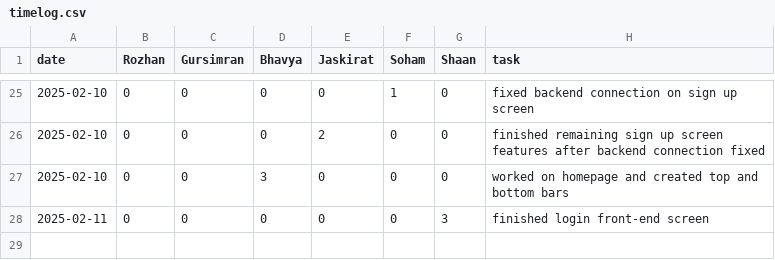
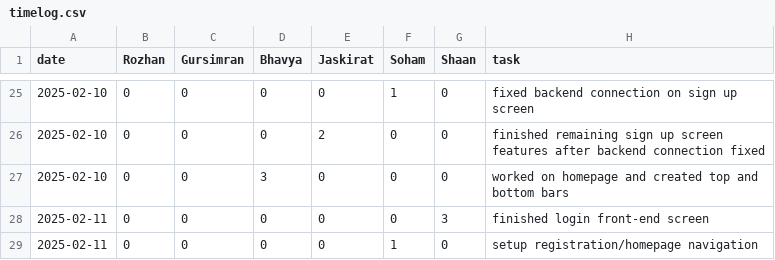
Before and after one commit to soham06/team08-PetPal, a CSV file: timelog.csv, drawn as a sheet; only a part is shown, gaps mark what is left out; the diff names each change by its address in the sheet, - before the commit and + after, or states it on an @@ line.

Commit message:
fixed navigation

```diff
--- a/timelog.csv
+++ b/timelog.csv
+row 29: 2025-02-11 | 0 | 0 | 0 | 0 | 1 | 0 | setup registration/homepage navigation
```
Also changed, not shown: 1 other file.
